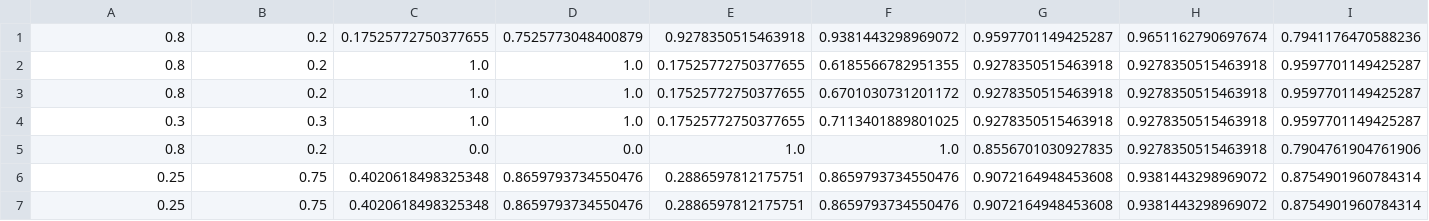
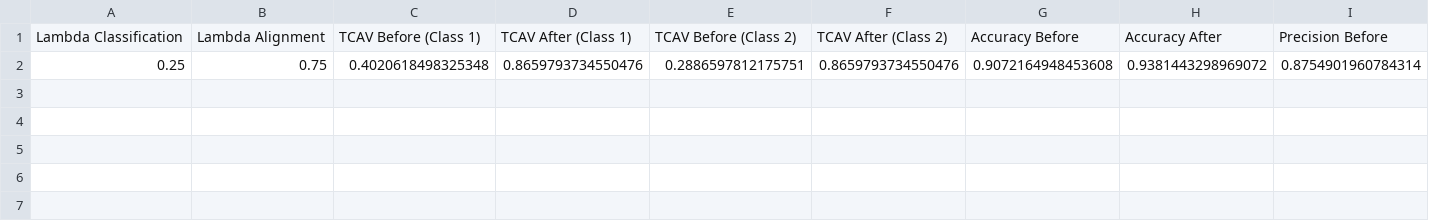
Before and after one commit to ProtikNag/RecalibrateNN, a CSV file: results/statistics.csv, drawn as a sheet; only a part is shown; removed rows and columns are numbered as before the commit, all else as after; rows hold the shown columns only; the diff names each change by its address in the sheet, - before the commit and + after, or states it on an @@ line.

```diff
--- a/results/statistics.csv
+++ b/results/statistics.csv
-row 1: 0.8 | 0.2 | 0.17525772750377655 | 0.7525773048400879 | 0.9278350515463918 | 0.9381443298969072 | 0.9597701149425287 | 0.9651162790697674 | 0.7941176470588236
-row 2: 0.8 | 0.2 | 1.0 | 1.0 | 0.17525772750377655 | 0.6185566782951355 | 0.9278350515463918 | 0.9278350515463918 | 0.9597701149425287
-row 3: 0.8 | 0.2 | 1.0 | 1.0 | 0.17525772750377655 | 0.6701030731201172 | 0.9278350515463918 | 0.9278350515463918 | 0.9597701149425287
-row 4: 0.3 | 0.3 | 1.0 | 1.0 | 0.17525772750377655 | 0.7113401889801025 | 0.9278350515463918 | 0.9278350515463918 | 0.9597701149425287
-row 5: 0.8 | 0.2 | 0.0 | 0.0 | 1.0 | 1.0 | 0.8556701030927835 | 0.9278350515463918 | 0.7904761904761906
-row 6: 0.25 | 0.75 | 0.4020618498325348 | 0.8659793734550476 | 0.2886597812175751 | 0.8659793734550476 | 0.9072164948453608 | 0.9381443298969072 | 0.8754901960784314
+row 1: Lambda Classification | Lambda Alignment | TCAV Before (Class 1) | TCAV After (Class 1) | TCAV Before (Class 2) | TCAV After (Class 2) | Accuracy Before | Accuracy After | Precision Before
```
Also changed, not shown: 4 other files.
